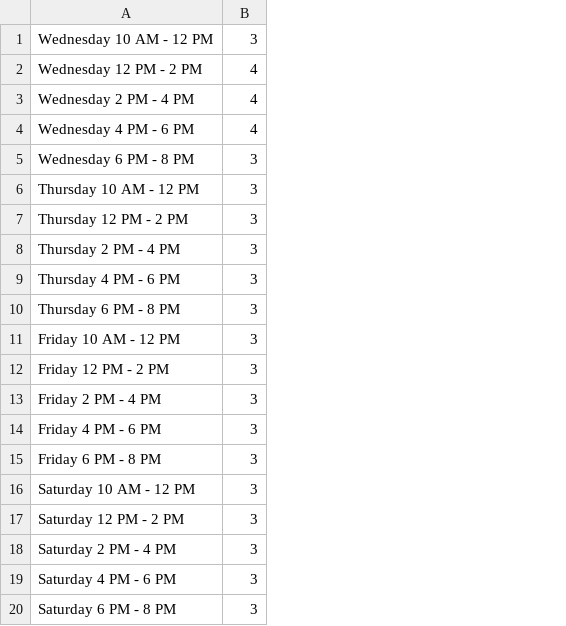
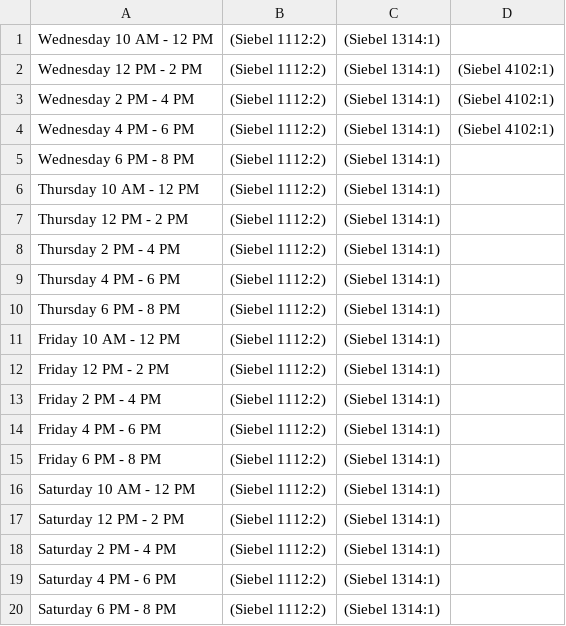
Before and after one commit to AlexMackowiak/TimeslotAssignment, a CSV file: sp19_full_data/sp19_section_times.csv, drawn as a sheet; removed rows and columns are numbered as before the commit, all else as after; the diff names each change by its address in the sheet, - before the commit and + after, or states it on an @@ line.

Commit message:
Different rooms at different times now generically supported

```diff
--- a/sp19_full_data/sp19_section_times.csv
+++ b/sp19_full_data/sp19_section_times.csv
-column B, rows 1-20: 3 | 4 | 4 | 4 | 3 | 3 | 3 | 3 | 3 | 3 | 3 | 3 | 3 | 3 | 3 | 3 | 3 | 3 | 3 | 3
+column B, rows 1-20: all (Siebel 1112:2)
+column C, rows 1-20: all (Siebel 1314:1)
+column D, rows 2-4: all (Siebel 4102:1)
```
Also changed, not shown: 7 other files.
